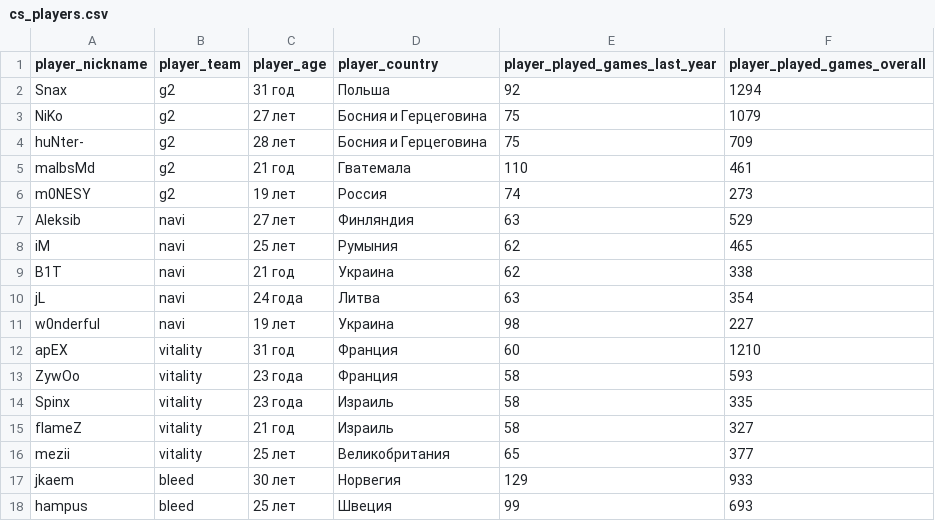
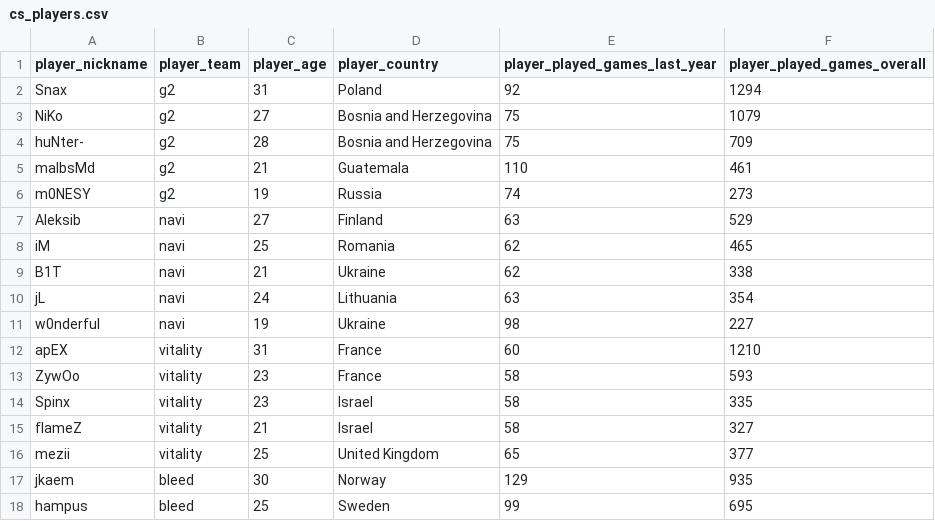
Before and after one commit to FluxFury/webnews-parser, a CSV file: cs_players.csv, drawn as a sheet; only a part is shown; the diff covers the shown part only.

Commit message:
Added new spider, implemented translator for a few columns

```diff
--- a/cs_players.csv
+++ b/cs_players.csv
@@ -1,18 +1,18 @@
 player_nickname,player_team,player_age,player_country,player_played_games_last_year,player_played_games_overall
-Snax,g2,31 год,Польша,92,1294
-NiKo,g2,27 лет,Босния и Герцеговина,75,1079
-huNter-,g2,28 лет,Босния и Герцеговина,75,709
-malbsMd,g2,21 год,Гватемала,110,461
-m0NESY,g2,19 лет,Россия,74,273
-Aleksib,navi,27 лет,Финляндия,63,529
-iM,navi,25 лет,Румыния,62,465
-B1T,navi,21 год,Украина,62,338
-jL,navi,24 года,Литва,63,354
-w0nderful,navi,19 лет,Украина,98,227
-apEX,vitality,31 год,Франция,60,1210
-ZywOo,vitality,23 года,Франция,58,593
-Spinx,vitality,23 года,Израиль,58,335
-flameZ,vitality,21 год,Израиль,58,327
-mezii,vitality,25 лет,Великобритания,65,377
-jkaem,bleed,30 лет,Норвегия,129,933
-hampus,bleed,25 лет,Швеция,99,693
+Snax,g2,31,Poland,92,1294
+NiKo,g2,27,Bosnia and Herzegovina,75,1079
+huNter-,g2,28,Bosnia and Herzegovina,75,709
+malbsMd,g2,21,Guatemala,110,461
+m0NESY,g2,19,Russia,74,273
+Aleksib,navi,27,Finland,63,529
+iM,navi,25,Romania,62,465
+B1T,navi,21,Ukraine,62,338
+jL,navi,24,Lithuania,63,354
+w0nderful,navi,19,Ukraine,98,227
+apEX,vitality,31,France,60,1210
+ZywOo,vitality,23,France,58,593
+Spinx,vitality,23,Israel,58,335
+flameZ,vitality,21,Israel,58,327
+mezii,vitality,25,United Kingdom,65,377
+jkaem,bleed,30,Norway,129,935
+hampus,bleed,25,Sweden,99,695
```
Also changed, not shown: 162 edited cells elsewhere in this file, 5 other files.
